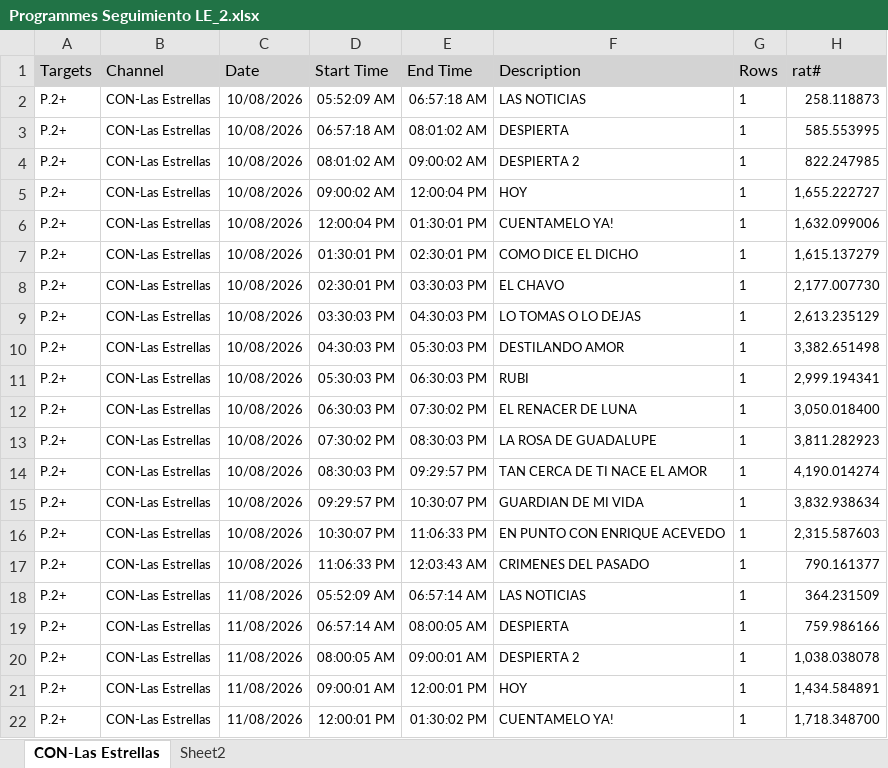
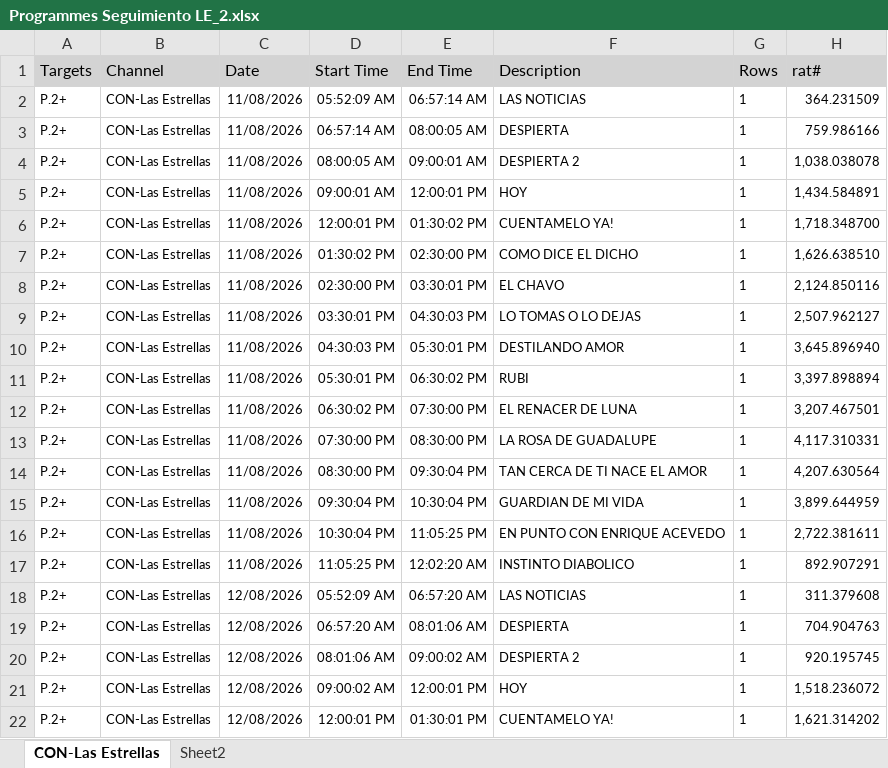
Before and after one commit to moonkey1995/Seguimiento-LE, an Excel workbook: Programmes Seguimiento LE_2.xlsx, sheet CON-Las Estrellas, drawn as a sheet; only a part is shown; the shorter side is filled out with more unchanged rows; values as stored, in another font and other column widths than the file's, no borders; removed rows and columns are numbered as before the commit, all else as after; the diff covers the shown part only; the diff names each change by its address in the sheet, - before the commit and + after, or states it on an @@ line.

```diff
--- a/Programmes Seguimiento LE_2.xlsx (sheet CON-Las Estrellas)
+++ b/Programmes Seguimiento LE_2.xlsx (sheet CON-Las Estrellas)
-row 2: P.2+ | CON-Las Estrellas | 10/08/2026 | 05:52:09 AM | 06:57:18 AM | LAS NOTICIAS | 1 | 258.118873
-row 3: P.2+ | CON-Las Estrellas | 10/08/2026 | 06:57:18 AM | 08:01:02 AM | DESPIERTA | 1 | 585.553995
-row 4: P.2+ | CON-Las Estrellas | 10/08/2026 | 08:01:02 AM | 09:00:02 AM | DESPIERTA 2 | 1 | 822.247985
-row 5: P.2+ | CON-Las Estrellas | 10/08/2026 | 09:00:02 AM | 12:00:04 PM | HOY | 1 | 1,655.222727
-row 6: P.2+ | CON-Las Estrellas | 10/08/2026 | 12:00:04 PM | 01:30:01 PM | CUENTAMELO YA! | 1 | 1,632.099006
-row 7: P.2+ | CON-Las Estrellas | 10/08/2026 | 01:30:01 PM | 02:30:01 PM | COMO DICE EL DICHO | 1 | 1,615.137279
-row 8: P.2+ | CON-Las Estrellas | 10/08/2026 | 02:30:01 PM | 03:30:03 PM | EL CHAVO | 1 | 2,177.007730
-row 9: P.2+ | CON-Las Estrellas | 10/08/2026 | 03:30:03 PM | 04:30:03 PM | LO TOMAS O LO DEJAS | 1 | 2,613.235129
-row 10: P.2+ | CON-Las Estrellas | 10/08/2026 | 04:30:03 PM | 05:30:03 PM | DESTILANDO AMOR | 1 | 3,382.651498
-row 11: P.2+ | CON-Las Estrellas | 10/08/2026 | 05:30:03 PM | 06:30:03 PM | RUBI | 1 | 2,999.194341
-row 12: P.2+ | CON-Las Estrellas | 10/08/2026 | 06:30:03 PM | 07:30:02 PM | EL RENACER DE LUNA | 1 | 3,050.018400
-row 13: P.2+ | CON-Las Estrellas | 10/08/2026 | 07:30:02 PM | 08:30:03 PM | LA ROSA DE GUADALUPE | 1 | 3,811.282923
-row 14: P.2+ | CON-Las Estrellas | 10/08/2026 | 08:30:03 PM | 09:29:57 PM | TAN CERCA DE TI NACE EL AMOR | 1 | 4,190.014274
-row 15: P.2+ | CON-Las Estrellas | 10/08/2026 | 09:29:57 PM | 10:30:07 PM | GUARDIAN DE MI VIDA | 1 | 3,832.938634
-row 16: P.2+ | CON-Las Estrellas | 10/08/2026 | 10:30:07 PM | 11:06:33 PM | EN PUNTO CON ENRIQUE ACEVEDO | 1 | 2,315.587603
-row 17: P.2+ | CON-Las Estrellas | 10/08/2026 | 11:06:33 PM | 12:03:43 AM | CRIMENES DEL PASADO | 1 | 790.161377
```
Also changed, not shown: 15 added rows elsewhere in this sheet, sheet Sheet2, Time LE Franjas_2.xlsx, 4 other files.
